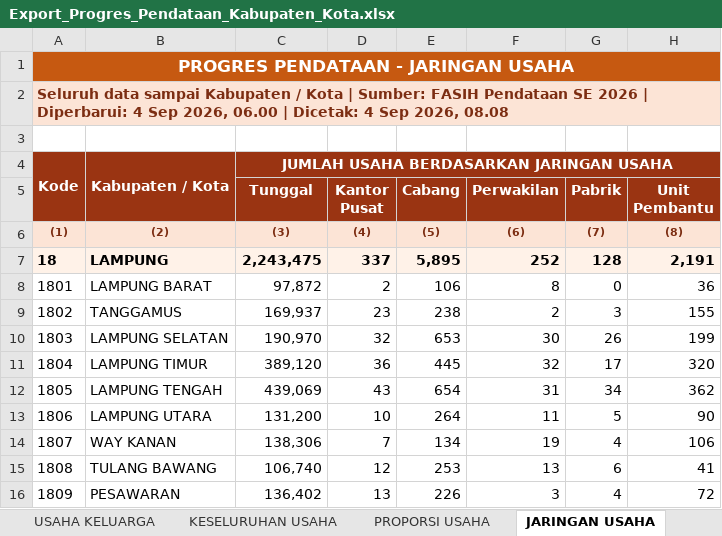
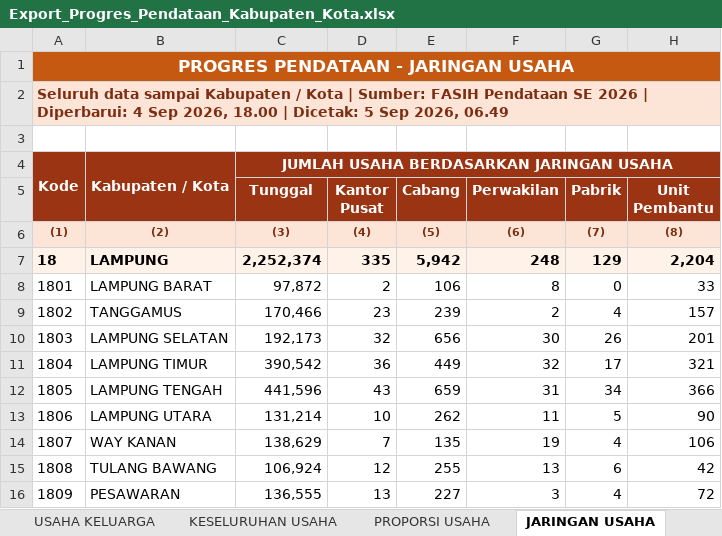
Before and after one commit to stathub1800/SE2026, an Excel workbook: data/Export_Progres_Pendataan_Kabupaten_Kota.xlsx, sheet JARINGAN USAHA, drawn as a sheet; only a part is shown; values as stored, in another font and other column widths than the file's, no borders; the diff covers the shown part only; the diff names each change by its address in the sheet, - before the commit and + after, or states it on an @@ line.

```diff
--- a/data/Export_Progres_Pendataan_Kabupaten_Kota.xlsx (sheet JARINGAN USAHA)
+++ b/data/Export_Progres_Pendataan_Kabupaten_Kota.xlsx (sheet JARINGAN USAHA)
-A2: …Sep 2026, 06.00 | Dicetak: 4 Sep 2026, 08.08
+A2: …Sep 2026, 18.00 | Dicetak: 5 Sep 2026, 06.49
-C7 (Tunggal): 2,243,475
+C7 (Tunggal): 2,252,374
-D7 (Kantor Pusat): 337
+D7 (Kantor Pusat): 335
-E7 (Cabang): 5,895
+E7 (Cabang): 5,942
-F7 (Perwakilan): 252
+F7 (Perwakilan): 248
-G7 (Pabrik): 128
+G7 (Pabrik): 129
-H7 (Unit Pembantu): 2,191
+H7 (Unit Pembantu): 2,204
-H8 (Unit Pembantu): 36
+H8 (Unit Pembantu): 33
-C9 (Tunggal): 169,937
+C9 (Tunggal): 170,466
-E9 (Cabang): 238
+E9 (Cabang): 239
-G9 (Pabrik): 3
+G9 (Pabrik): 4
-H9 (Unit Pembantu): 155
+H9 (Unit Pembantu): 157
-C10 (Tunggal): 190,970
+C10 (Tunggal): 192,173
-E10 (Cabang): 653
+E10 (Cabang): 656
-H10 (Unit Pembantu): 199
+H10 (Unit Pembantu): 201
-C11 (Tunggal): 389,120
+C11 (Tunggal): 390,542
-E11 (Cabang): 445
+E11 (Cabang): 449
-H11 (Unit Pembantu): 320
+H11 (Unit Pembantu): 321
-C12 (Tunggal): 439,069
+C12 (Tunggal): 441,596
-E12 (Cabang): 654
+E12 (Cabang): 659
-H12 (Unit Pembantu): 362
+H12 (Unit Pembantu): 366
-C13 (Tunggal): 131,200
+C13 (Tunggal): 131,214
-E13 (Cabang): 264
+E13 (Cabang): 262
-C14 (Tunggal): 138,306
+C14 (Tunggal): 138,629
-E14 (Cabang): 134
+E14 (Cabang): 135
-C15 (Tunggal): 106,740
+C15 (Tunggal): 106,924
-E15 (Cabang): 253
+E15 (Cabang): 255
-H15 (Unit Pembantu): 41
+H15 (Unit Pembantu): 42
-C16 (Tunggal): 136,402
+C16 (Tunggal): 136,555
-E16 (Cabang): 226
+E16 (Cabang): 227
```
Also changed, not shown: 1 added row, 1 removed row and 16 edited cells elsewhere in this sheet, sheet USAHA PERUSAHAAN, sheet KESELURUHAN USAHA, sheet USAHA KELUARGA, sheet PROGRES PENDATAAN, sheet SKALA USAHA, sheet PROPORSI PERTANIAN, 1 more sheet, data/20260823_125259_Radar_Anomali_Usaha_Anomali_1_Anomali_2_Anomali_3_Anomali_4_Anomali_5_Anomali_6_Anomali_7_Anomali_8_Kabupaten_Kota.xlsx, data/20260823_125317_Radar_Anomali_Keluarga_Anomali_1_Anomali_2_Anomali_3_Anomali_4_Anomali_5_Anomali_6_Anomali_7_Kabupaten_Kota.xlsx, 3 other files.
